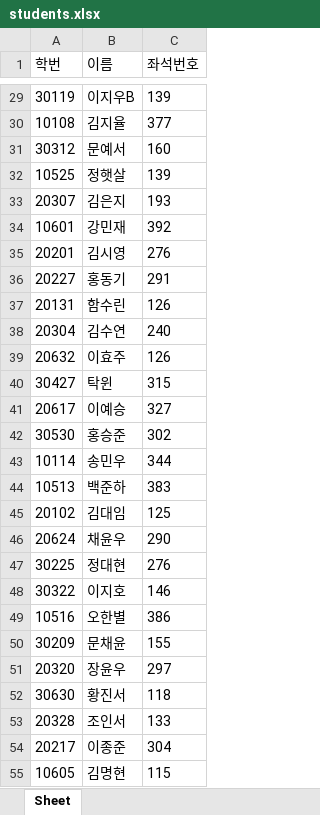
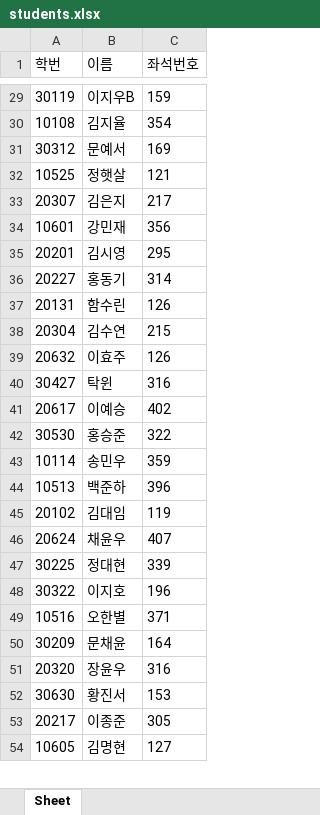
Before and after one commit to eunjoy-library/StudentTrackrClean, an Excel workbook: students.xlsx, sheet Sheet, drawn as a sheet; only a part is shown, gaps mark what is left out; values as stored, in another font and other column widths than the file's, no borders; removed rows and columns are numbered as before the commit, all else as after; the diff covers the shown part only; the diff names each change by its address in the sheet, - before the commit and + after, or states it on an @@ line.

```diff
--- a/students.xlsx (sheet Sheet)
+++ b/students.xlsx (sheet Sheet)
-C29 (좌석번호): 139
+C29 (좌석번호): 159
-C30 (좌석번호): 377
+C30 (좌석번호): 354
-C31 (좌석번호): 160
+C31 (좌석번호): 169
-C32 (좌석번호): 139
+C32 (좌석번호): 121
-C33 (좌석번호): 193
+C33 (좌석번호): 217
-C34 (좌석번호): 392
+C34 (좌석번호): 356
-C35 (좌석번호): 276
+C35 (좌석번호): 295
-C36 (좌석번호): 291
+C36 (좌석번호): 314
-C38 (좌석번호): 240
+C38 (좌석번호): 215
-C40 (좌석번호): 315
+C40 (좌석번호): 316
-C41 (좌석번호): 327
+C41 (좌석번호): 402
-C42 (좌석번호): 302
+C42 (좌석번호): 322
-C43 (좌석번호): 344
+C43 (좌석번호): 359
-C44 (좌석번호): 383
+C44 (좌석번호): 396
-C45 (좌석번호): 125
+C45 (좌석번호): 119
-C46 (좌석번호): 290
+C46 (좌석번호): 407
-C47 (좌석번호): 276
+C47 (좌석번호): 339
-C48 (좌석번호): 146
+C48 (좌석번호): 196
-C49 (좌석번호): 386
+C49 (좌석번호): 371
-C50 (좌석번호): 155
+C50 (좌석번호): 164
-C51 (좌석번호): 297
+C51 (좌석번호): 316
-C52 (좌석번호): 118
+C52 (좌석번호): 153
-row 53: 20328 | 조인서 | 133
-C53 (좌석번호): 304
+C53 (좌석번호): 305
-C54 (좌석번호): 115
+C54 (좌석번호): 127
```
Also changed, not shown: 5 added rows, 2 removed rows and 475 edited cells elsewhere in this sheet.
